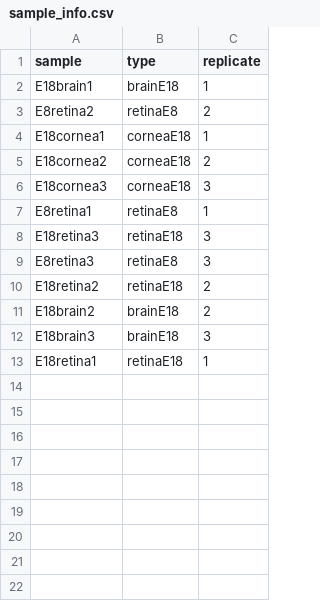
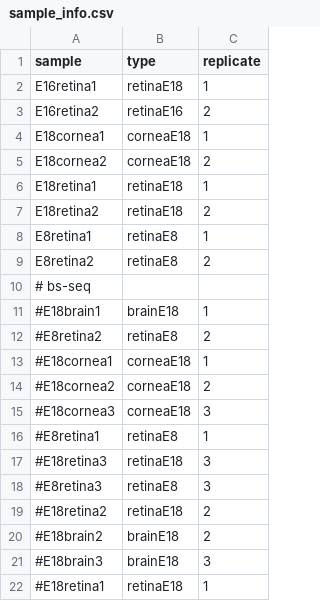
Before and after one commit to isaclee/chicken, a CSV file: sample_info.csv, drawn as a sheet.

```diff
--- a/sample_info.csv
+++ b/sample_info.csv
@@ -1,13 +1,22 @@
 sample,type,replicate
-E18brain1,brainE18,1
-E8retina2,retinaE8,2
+E16retina1,retinaE18,1
+E16retina2,retinaE16,2
 E18cornea1,corneaE18,1
 E18cornea2,corneaE18,2
-E18cornea3,corneaE18,3
+E18retina1,retinaE18,1
+E18retina2,retinaE18,2
 E8retina1,retinaE8,1
-E18retina3,retinaE18,3
-E8retina3,retinaE8,3
-E18retina2,retinaE18,2
-E18brain2,brainE18,2
-E18brain3,brainE18,3
-E18retina1,retinaE18,1
+E8retina2,retinaE8,2
+# bs-seq
+#E18brain1,brainE18,1
+#E8retina2,retinaE8,2
+#E18cornea1,corneaE18,1
+#E18cornea2,corneaE18,2
+#E18cornea3,corneaE18,3
+#E8retina1,retinaE8,1
+#E18retina3,retinaE18,3
+#E8retina3,retinaE8,3
+#E18retina2,retinaE18,2
+#E18brain2,brainE18,2
+#E18brain3,brainE18,3
+#E18retina1,retinaE18,1
```
Also changed, not shown: 4 other files.
